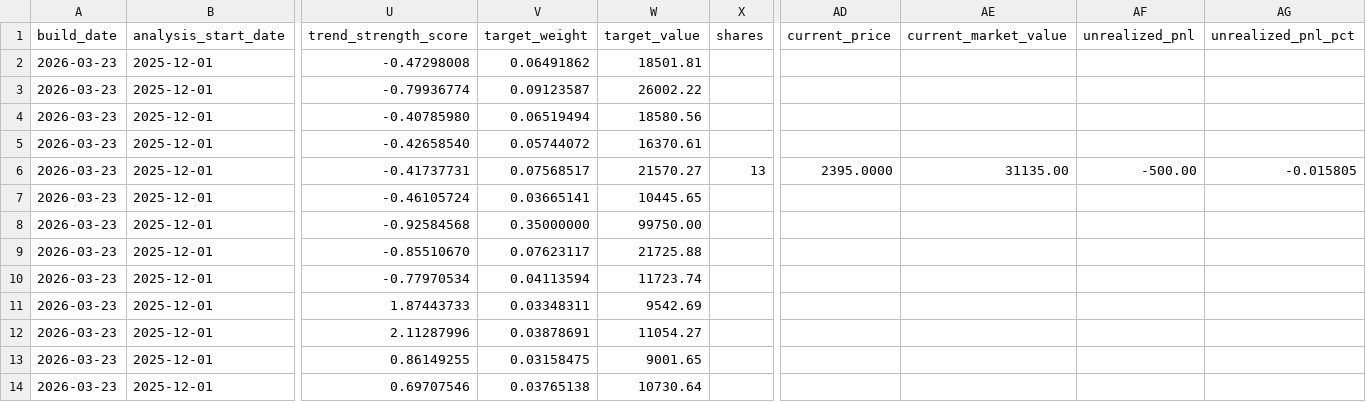
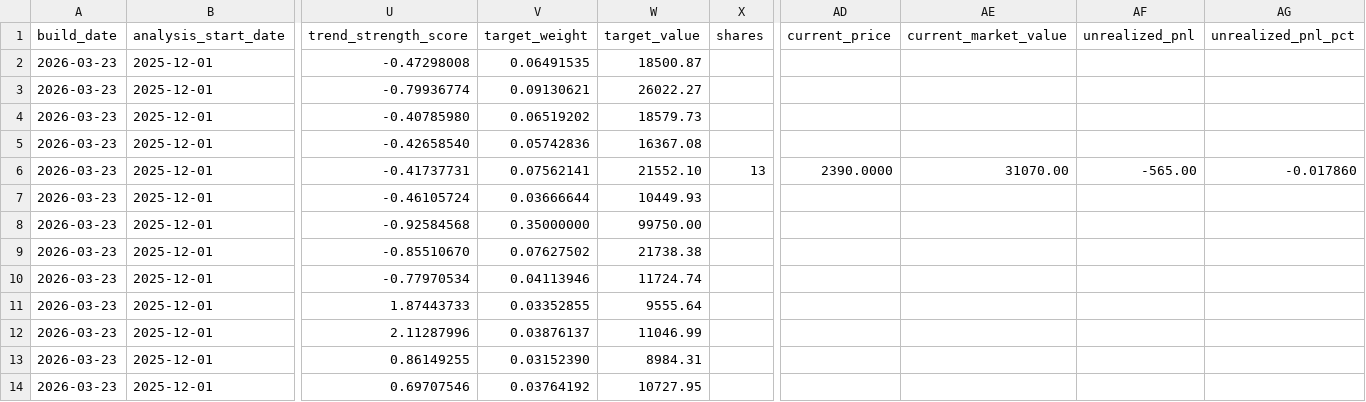
Before and after one commit to TonyTCFu/futienchun.com, a CSV file: data/model_portfolio_2026-03-23.csv, drawn as a sheet; only a part is shown, gaps mark what is left out; the diff names each change by its address in the sheet, - before the commit and + after, or states it on an @@ line.

```diff
--- a/data/model_portfolio_2026-03-23.csv
+++ b/data/model_portfolio_2026-03-23.csv
-V2 (target_weight): 0.06491862
+V2 (target_weight): 0.06491535
-W2 (target_value): 18501.81
+W2 (target_value): 18500.87
-V3 (target_weight): 0.09123587
+V3 (target_weight): 0.09130621
-W3 (target_value): 26002.22
+W3 (target_value): 26022.27
-V4 (target_weight): 0.06519494
+V4 (target_weight): 0.06519202
-W4 (target_value): 18580.56
+W4 (target_value): 18579.73
-V5 (target_weight): 0.05744072
+V5 (target_weight): 0.05742836
-W5 (target_value): 16370.61
+W5 (target_value): 16367.08
-V6 (target_weight): 0.07568517
+V6 (target_weight): 0.07562141
-W6 (target_value): 21570.27
+W6 (target_value): 21552.10
-AD6 (current_price): 2395.0000
+AD6 (current_price): 2390.0000
-AE6 (current_market_value): 31135.00
+AE6 (current_market_value): 31070.00
-AF6 (unrealized_pnl): -500.00
+AF6 (unrealized_pnl): -565.00
-AG6 (unrealized_pnl_pct): -0.015805
+AG6 (unrealized_pnl_pct): -0.017860
-V7 (target_weight): 0.03665141
+V7 (target_weight): 0.03666644
-W7 (target_value): 10445.65
+W7 (target_value): 10449.93
-V9 (target_weight): 0.07623117
+V9 (target_weight): 0.07627502
-W9 (target_value): 21725.88
+W9 (target_value): 21738.38
-V10 (target_weight): 0.04113594
+V10 (target_weight): 0.04113946
-W10 (target_value): 11723.74
+W10 (target_value): 11724.74
-V11 (target_weight): 0.03348311
+V11 (target_weight): 0.03352855
-W11 (target_value): 9542.69
+W11 (target_value): 9555.64
-V12 (target_weight): 0.03878691
+V12 (target_weight): 0.03876137
-W12 (target_value): 11054.27
+W12 (target_value): 11046.99
-V13 (target_weight): 0.03158475
+V13 (target_weight): 0.03152390
-W13 (target_value): 9001.65
+W13 (target_value): 8984.31
-V14 (target_weight): 0.03765138
+V14 (target_weight): 0.03764192
-W14 (target_value): 10730.64
+W14 (target_value): 10727.95
```
Also changed, not shown: data/model_portfolio_latest.csv, data/model_portfolio_market_2026-09-02.csv, 3 other files.
